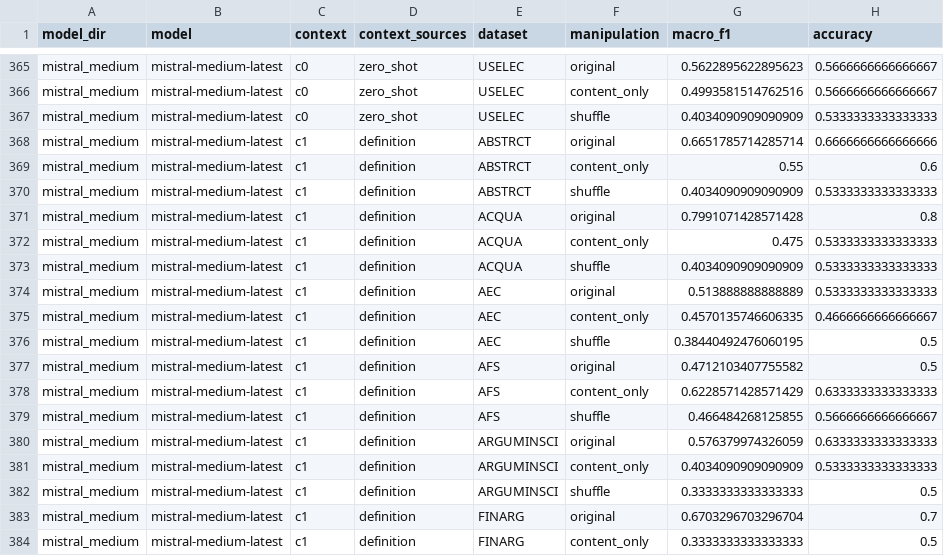
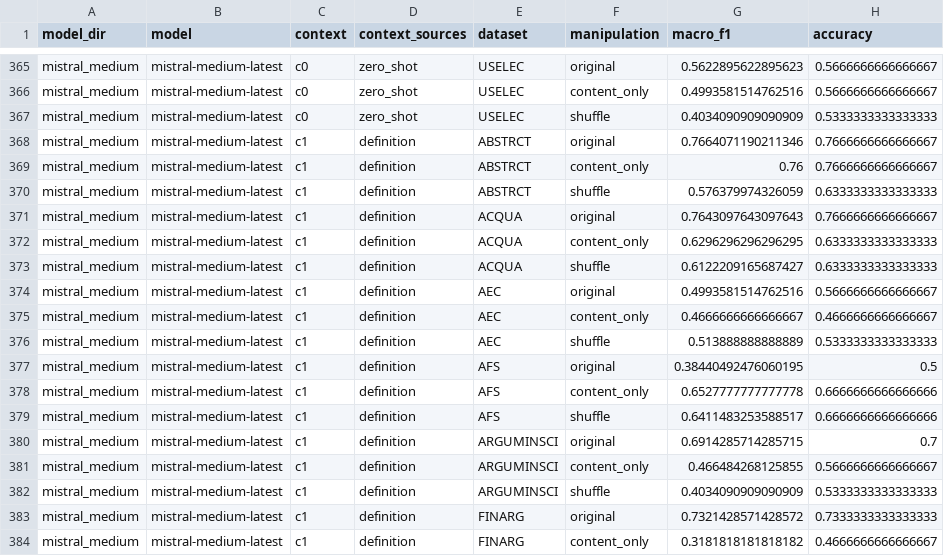
Before and after one commit to wideraHannes/GAIC-Thesis, a CSV file: experiments/v1/results_filled.csv, drawn as a sheet; only a part is shown, gaps mark what is left out; the diff covers the shown part only.

```diff
--- a/experiments/v1/results_filled.csv
+++ b/experiments/v1/results_filled.csv
@@ -367,18 +367,18 @@ mistral_medium,mistral-medium-latest,c0,zero_shot,USELEC,content_only,0.49935815
 mistral_medium,mistral-medium-latest,c0,zero_shot,USELEC,shuffle,0.4034090909090909,0.5333333333333333
-mistral_medium,mistral-medium-latest,c1,definition,ABSTRCT,original,0.6651785714285714,0.6666666666666666
-mistral_medium,mistral-medium-latest,c1,definition,ABSTRCT,content_only,0.55,0.6
-mistral_medium,mistral-medium-latest,c1,definition,ABSTRCT,shuffle,0.4034090909090909,0.5333333333333333
-mistral_medium,mistral-medium-latest,c1,definition,ACQUA,original,0.7991071428571428,0.8
-mistral_medium,mistral-medium-latest,c1,definition,ACQUA,content_only,0.475,0.5333333333333333
-mistral_medium,mistral-medium-latest,c1,definition,ACQUA,shuffle,0.4034090909090909,0.5333333333333333
-mistral_medium,mistral-medium-latest,c1,definition,AEC,original,0.513888888888889,0.5333333333333333
-mistral_medium,mistral-medium-latest,c1,definition,AEC,content_only,0.4570135746606335,0.4666666666666667
-mistral_medium,mistral-medium-latest,c1,definition,AEC,shuffle,0.38440492476060195,0.5
-mistral_medium,mistral-medium-latest,c1,definition,AFS,original,0.4712103407755582,0.5
-mistral_medium,mistral-medium-latest,c1,definition,AFS,content_only,0.6228571428571429,0.6333333333333333
-mistral_medium,mistral-medium-latest,c1,definition,AFS,shuffle,0.466484268125855,0.5666666666666667
-mistral_medium,mistral-medium-latest,c1,definition,ARGUMINSCI,original,0.576379974326059,0.6333333333333333
-mistral_medium,mistral-medium-latest,c1,definition,ARGUMINSCI,content_only,0.4034090909090909,0.5333333333333333
-mistral_medium,mistral-medium-latest,c1,definition,ARGUMINSCI,shuffle,0.3333333333333333,0.5
-mistral_medium,mistral-medium-latest,c1,definition,FINARG,original,0.6703296703296704,0.7
-mistral_medium,mistral-medium-latest,c1,definition,FINARG,content_only,0.3333333333333333,0.5
+mistral_medium,mistral-medium-latest,c1,definition,ABSTRCT,original,0.7664071190211346,0.7666666666666667
+mistral_medium,mistral-medium-latest,c1,definition,ABSTRCT,content_only,0.76,0.7666666666666667
+mistral_medium,mistral-medium-latest,c1,definition,ABSTRCT,shuffle,0.576379974326059,0.6333333333333333
+mistral_medium,mistral-medium-latest,c1,definition,ACQUA,original,0.7643097643097643,0.7666666666666667
+mistral_medium,mistral-medium-latest,c1,definition,ACQUA,content_only,0.6296296296296295,0.6333333333333333
+mistral_medium,mistral-medium-latest,c1,definition,ACQUA,shuffle,0.6122209165687427,0.6333333333333333
+mistral_medium,mistral-medium-latest,c1,definition,AEC,original,0.4993581514762516,0.5666666666666667
+mistral_medium,mistral-medium-latest,c1,definition,AEC,content_only,0.4666666666666667,0.4666666666666667
+mistral_medium,mistral-medium-latest,c1,definition,AEC,shuffle,0.513888888888889,0.5333333333333333
+mistral_medium,mistral-medium-latest,c1,definition,AFS,original,0.38440492476060195,0.5
+mistral_medium,mistral-medium-latest,c1,definition,AFS,content_only,0.6527777777777778,0.6666666666666666
+mistral_medium,mistral-medium-latest,c1,definition,AFS,shuffle,0.6411483253588517,0.6666666666666666
+mistral_medium,mistral-medium-latest,c1,definition,ARGUMINSCI,original,0.6914285714285715,0.7
+mistral_medium,mistral-medium-latest,c1,definition,ARGUMINSCI,content_only,0.466484268125855,0.5666666666666667
+mistral_medium,mistral-medium-latest,c1,definition,ARGUMINSCI,shuffle,0.4034090909090909,0.5333333333333333
+mistral_medium,mistral-medium-latest,c1,definition,FINARG,original,0.7321428571428572,0.7333333333333333
+mistral_medium,mistral-medium-latest,c1,definition,FINARG,content_only,0.3181818181818182,0.4666666666666667
```
Also changed, not shown: 96 edited cells elsewhere in this file, experiments/v1/results_raw.csv, 13 other files.
